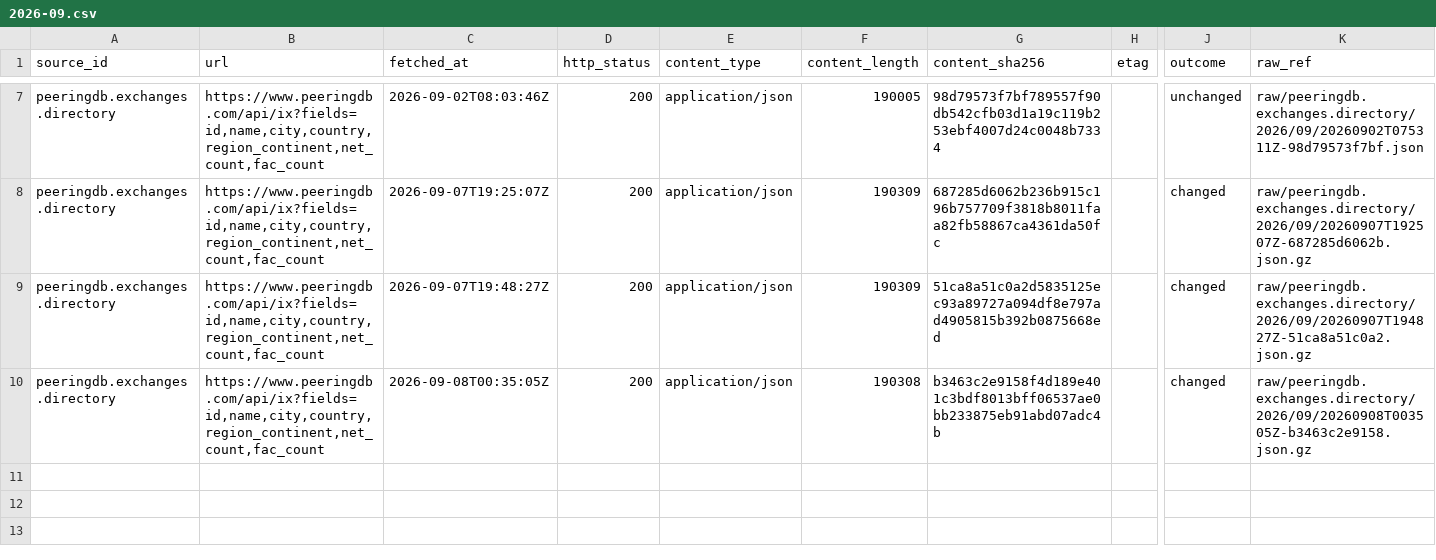
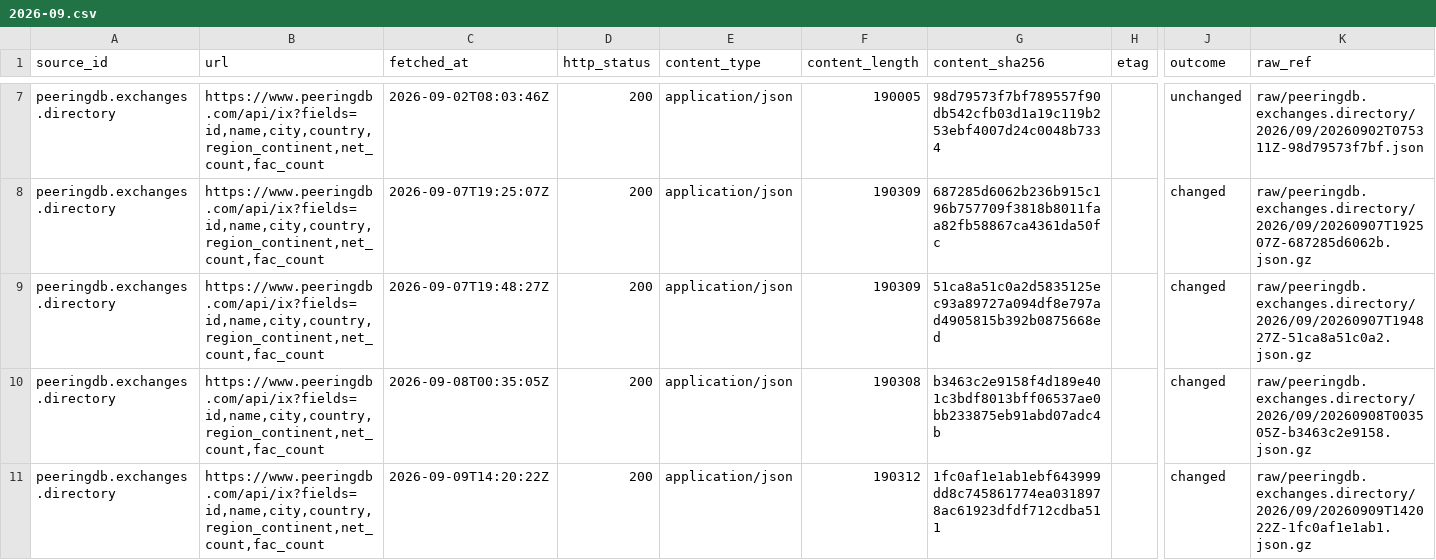
Before and after one commit to q3dresearch/wss-cloud-footprint, a CSV file: manifest/peeringdb.exchanges.directory/2026-09.csv, drawn as a sheet; only a part is shown, gaps mark what is left out; rows hold the shown columns only; the diff names each change by its address in the sheet, - before the commit and + after, or states it on an @@ line.

```diff
--- a/manifest/peeringdb.exchanges.directory/2026-09.csv
+++ b/manifest/peeringdb.exchanges.directory/2026-09.csv
+row 11: peeringdb.exchanges.directory | https://www.peeringdb.com/api/ix?fields=id,name,city,country,region_continent,net_count,fac_count | 2026-09-09T14:20:22Z | 200 | application/json | 190312 | 1fc0af1e1ab1ebf643999dd8c745861774ea0318978ac61923dfdf712cdba511 |  | changed | raw/peeringdb.exchanges.directory/2026/09/20260909T142022Z-1fc0af1e1ab1.json.gz
```
Also changed, not shown: manifest/aws.infra.ip-ranges/2026-09.csv, manifest/aws.services.regional/2026-09.csv, 11 other files.
